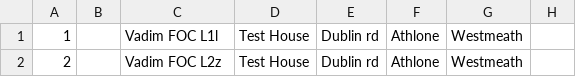
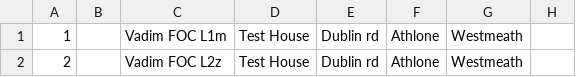
Before and after one commit to VadimZonder/showoff, a CSV file: public/uploads/resume/attachment/1/OurFormatTest.csv, drawn as a sheet; only a part is shown; the diff names each change by its address in the sheet, - before the commit and + after, or states it on an @@ line.

```diff
--- a/public/uploads/resume/attachment/1/OurFormatTest.csv
+++ b/public/uploads/resume/attachment/1/OurFormatTest.csv
-C1: Vadim FOC L1l
+C1: Vadim FOC L1m
```
Also changed, not shown: FromFTP.csv, public/uploads/resume/attachment/FromFTP.csv, 2 other files.
